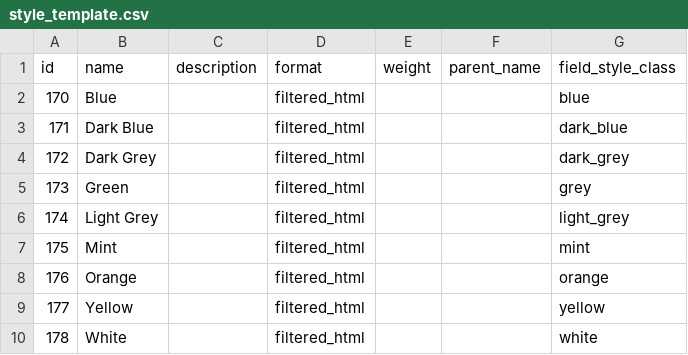
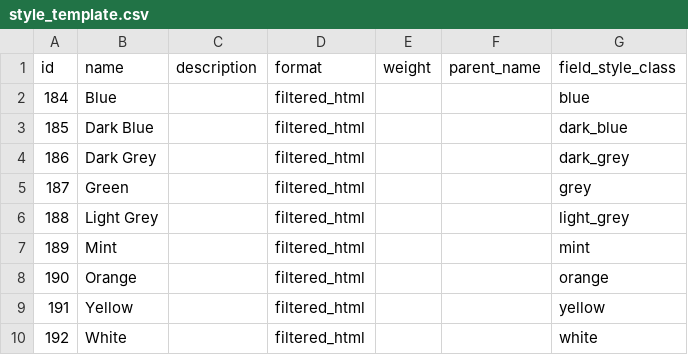
Before and after one commit to StartupInADay/Los-Angeles-California, a CSV file: modules/custom/sbp_migrate/import/style_template.csv, drawn as a sheet.

```diff
--- a/modules/custom/sbp_migrate/import/style_template.csv
+++ b/modules/custom/sbp_migrate/import/style_template.csv
@@ -1,10 +1,10 @@
 id,name,description,format,weight,parent_name,field_style_class
-170,Blue,,filtered_html,,,blue
-171,Dark Blue,,filtered_html,,,dark_blue
-172,Dark Grey,,filtered_html,,,dark_grey
-173,Green,,filtered_html,,,grey
-174,Light Grey,,filtered_html,,,light_grey
-175,Mint,,filtered_html,,,mint
-176,Orange,,filtered_html,,,orange
-177,Yellow,,filtered_html,,,yellow
-178,White,,filtered_html,,,white
+184,Blue,,filtered_html,,,blue
+185,Dark Blue,,filtered_html,,,dark_blue
+186,Dark Grey,,filtered_html,,,dark_grey
+187,Green,,filtered_html,,,grey
+188,Light Grey,,filtered_html,,,light_grey
+189,Mint,,filtered_html,,,mint
+190,Orange,,filtered_html,,,orange
+191,Yellow,,filtered_html,,,yellow
+192,White,,filtered_html,,,white
```
Also changed, not shown: modules/custom/sbp_migrate/import/fpp_section_homepage.csv, modules/custom/sbp_migrate/import/sbp_wizard_screen.csv, 51 other files.
